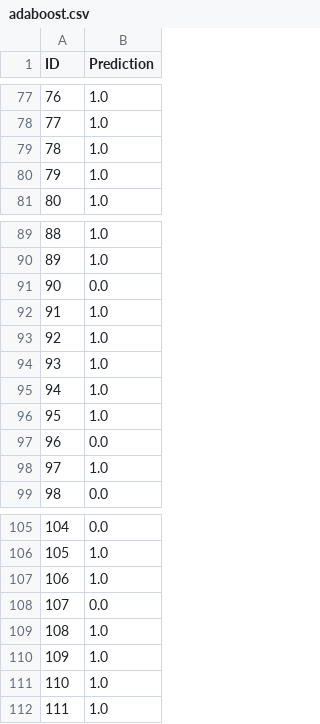
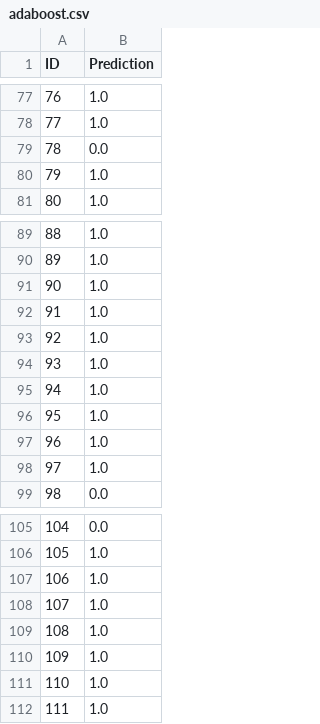
Before and after one commit to leojo/HealthPredictor, a CSV file: Submissions/adaboost.csv, drawn as a sheet; only a part is shown, gaps mark what is left out; the diff covers the shown part only.

```diff
--- a/Submissions/adaboost.csv
+++ b/Submissions/adaboost.csv
@@ -78,3 +78,3 @@ ID,Prediction
 77,1.0
-78,1.0
+78,0.0
 79,1.0
@@ -90,3 +90,3 @@ ID,Prediction
 89,1.0
-90,0.0
+90,1.0
 91,1.0
@@ -96,3 +96,3 @@ ID,Prediction
 95,1.0
-96,0.0
+96,1.0
 97,1.0
@@ -107,3 +107,3 @@ ID,Prediction
 106,1.0
-107,0.0
+107,1.0
 108,1.0
```
Also changed, not shown: 9 edited cells elsewhere in this file, 2 other files.
